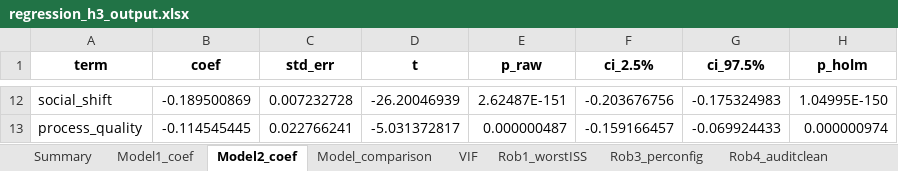
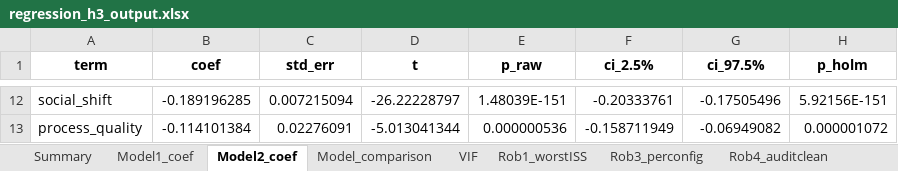
Before and after one commit to stefaniparvina/conversational-group-rec-eval, an Excel workbook: data/results/regression_h3_output.xlsx, sheet Model2_coef, drawn as a sheet; only a part is shown, gaps mark what is left out; values as stored, in another font and other column widths than the file's, no borders; the diff covers the shown part only; the diff names each change by its address in the sheet, - before the commit and + after, or states it on an @@ line.

```diff
--- a/data/results/regression_h3_output.xlsx (sheet Model2_coef)
+++ b/data/results/regression_h3_output.xlsx (sheet Model2_coef)
-B12 (coef): -0.189500869
+B12 (coef): -0.189196285
-C12 (std_err): 0.007232728
+C12 (std_err): 0.007215094
-D12 (t): -26.20046939
+D12 (t): -26.22228797
-E12 (p_raw): 2.62487E-151
+E12 (p_raw): 1.48039E-151
-F12 (ci_2.5%): -0.203676756
+F12 (ci_2.5%): -0.20333761
-G12 (ci_97.5%): -0.175324983
+G12 (ci_97.5%): -0.17505496
-H12 (p_holm): 1.04995E-150
+H12 (p_holm): 5.92156E-151
-B13 (coef): -0.114545445
+B13 (coef): -0.114101384
-C13 (std_err): 0.022766241
+C13 (std_err): 0.02276091
-D13 (t): -5.031372817
+D13 (t): -5.013041344
-E13 (p_raw): 0.000000487
+E13 (p_raw): 0.000000536
-F13 (ci_2.5%): -0.159166457
+F13 (ci_2.5%): -0.158711949
-G13 (ci_97.5%): -0.069924433
+G13 (ci_97.5%): -0.06949082
-H13 (p_holm): 0.000000974
+H13 (p_holm): 0.000001072
```
Also changed, not shown: 61 edited cells elsewhere in this sheet, sheet Rob4_auditclean, sheet Rob1_worstISS, sheet Rob3_perconfig, sheet Model1_coef, sheet Model_comparison, sheet VIF, 4 other files.
